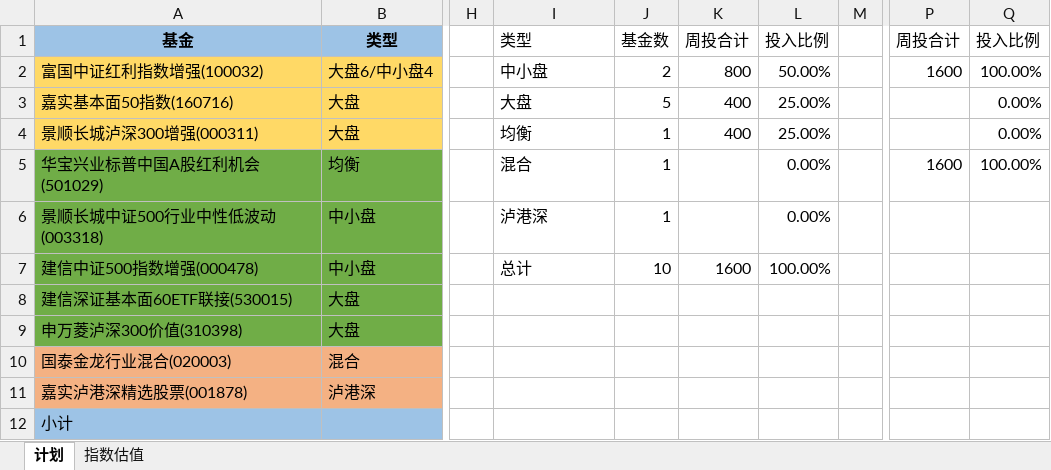
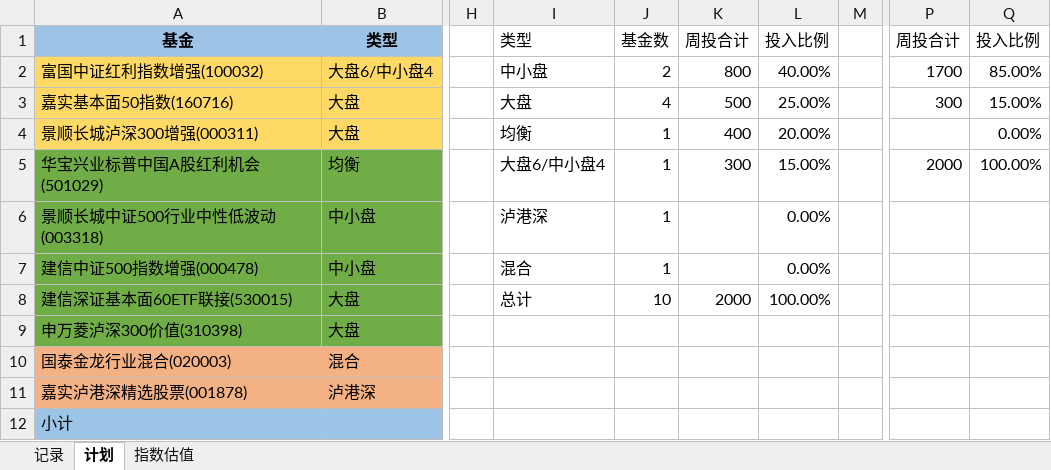
Before and after one commit to xstarcd/xstarcd.github.io, an Excel workbook: wiki/img/fund/funds.xlsx, sheet 计划, drawn as a sheet; only a part is shown, gaps mark what is left out; values as stored, in another font and other column widths than the file's, no borders; the diff names each change by its address in the sheet, - before the commit and + after, or states it on an @@ line.

```diff
--- a/wiki/img/fund/funds.xlsx (sheet 计划)
+++ b/wiki/img/fund/funds.xlsx (sheet 计划)
+sheet tab: 记录
-L2: 50.00%
+L2: 40.00%
-P2: 1600
+P2: 1700
-Q2: 100.00%
+Q2: 85.00%
-J3: 5
+J3: 4
-K3: 400
+K3: 500
-P3: (empty)
+P3: 300
-Q3: 0.00%
+Q3: 15.00%
-L4: 25.00%
+L4: 20.00%
-I5: 混合
+I5: 大盘6/中小盘4
-K5: (empty)
+K5: 300
-L5: 0.00%
+L5: 15.00%
-P5: 1600
+P5: 2000
-I7: 总计
+I7: 混合
-J7: 10
+J7: 1
-K7: 1600
+K7: (empty)
-L7: 100.00%
+L7: 0.00%
-I8: (empty)
+I8: 总计
-J8: (empty)
+J8: 10
-K8: (empty)
+K8: 2000
-L8: (empty)
+L8: 100.00%
```
